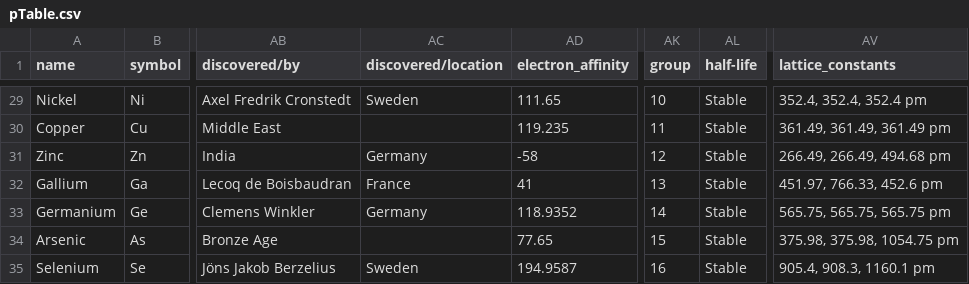
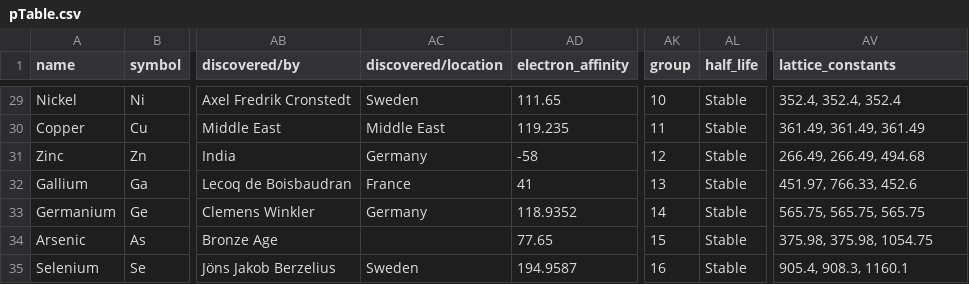
Before and after one commit to sweaver2112/periodic-table-data-complete, a CSV file: pTable.csv, drawn as a sheet; only a part is shown, gaps mark what is left out; the diff covers the shown part only; the diff names each change by its address in the sheet, - before the commit and + after, or states it on an @@ line.

```diff
--- a/pTable.csv
+++ b/pTable.csv
-AL1: half-life
+AL1: half_life
-AV29 (lattice_constants): 352.4, 352.4, 352.4 pm
+AV29 (lattice_constants): 352.4, 352.4, 352.4
-AC30 (discovered/location): (empty)
+AC30 (discovered/location): Middle East
-AV30 (lattice_constants): 361.49, 361.49, 361.49 pm
+AV30 (lattice_constants): 361.49, 361.49, 361.49
-AV31 (lattice_constants): 266.49, 266.49, 494.68 pm
+AV31 (lattice_constants): 266.49, 266.49, 494.68
-AV32 (lattice_constants): 451.97, 766.33, 452.6 pm
+AV32 (lattice_constants): 451.97, 766.33, 452.6
-AV33 (lattice_constants): 565.75, 565.75, 565.75 pm
+AV33 (lattice_constants): 565.75, 565.75, 565.75
-AV34 (lattice_constants): 375.98, 375.98, 1054.75 pm
+AV34 (lattice_constants): 375.98, 375.98, 1054.75
-AV35 (lattice_constants): 905.4, 908.3, 1160.1 pm
+AV35 (lattice_constants): 905.4, 908.3, 1160.1
```
Also changed, not shown: 188 edited cells elsewhere in this file, 9 other files.
